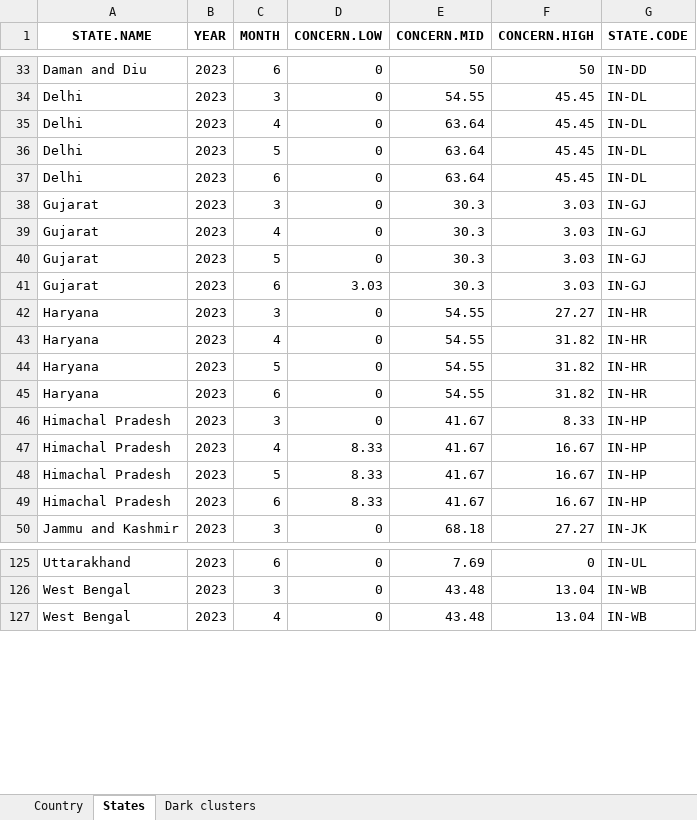
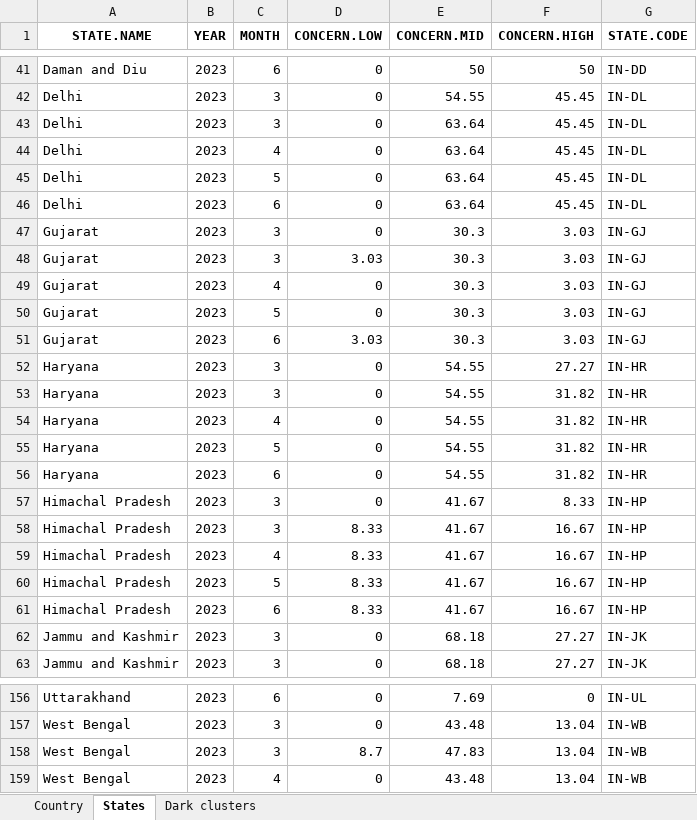
Before and after one commit to birdcountindia/dark-loci, an Excel workbook: outputs/metric1_full.xlsx, sheet States, drawn as a sheet; only a part is shown, gaps mark what is left out; values as stored, in another font and other column widths than the file's, no borders; the diff covers the shown part only; the diff names each change by its address in the sheet, - before the commit and + after, or states it on an @@ line.

```diff
--- a/outputs/metric1_full.xlsx (sheet States)
+++ b/outputs/metric1_full.xlsx (sheet States)
+row 43: Delhi | 2023 | 3 | 0 | 63.64 | 45.45 | IN-DL
+row 48: Gujarat | 2023 | 3 | 3.03 | 30.3 | 3.03 | IN-GJ
+row 53: Haryana | 2023 | 3 | 0 | 54.55 | 31.82 | IN-HR
+row 58: Himachal Pradesh | 2023 | 3 | 8.33 | 41.67 | 16.67 | IN-HP
+row 62: Jammu and Kashmir | 2023 | 3 | 0 | 68.18 | 27.27 | IN-JK
+row 158: West Bengal | 2023 | 3 | 8.7 | 47.83 | 13.04 | IN-WB
```
Also changed, not shown: 26 added rows elsewhere in this sheet, sheet Dark clusters, sheet Country, outputs/concern_classification.xlsx, outputs/metric1_track.xlsx, 5 other files.
